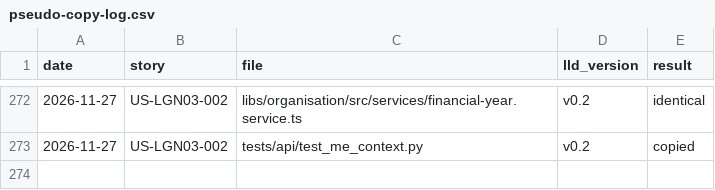
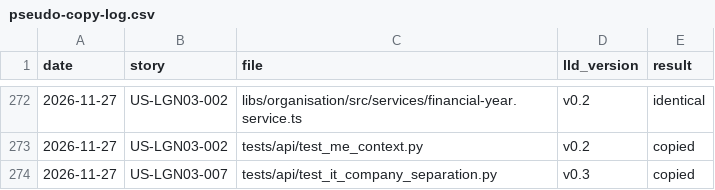
Before and after one commit to saurabhdeepmindz/IPL, a CSV file: backend/docs/pseudo-copy-log.csv, drawn as a sheet; only a part is shown, gaps mark what is left out.

```diff
--- a/backend/docs/pseudo-copy-log.csv
+++ b/backend/docs/pseudo-copy-log.csv
@@ -273 +273,2 @@ date,story,file,lld_version,result
 2026-11-27,US-LGN03-002,tests/api/test_me_context.py,v0.2,copied
+2026-11-27,US-LGN03-007,tests/api/test_it_company_separation.py,v0.3,copied
```
Also changed, not shown: frontend/docs/pseudo-copy-log.csv, 1 other file.
